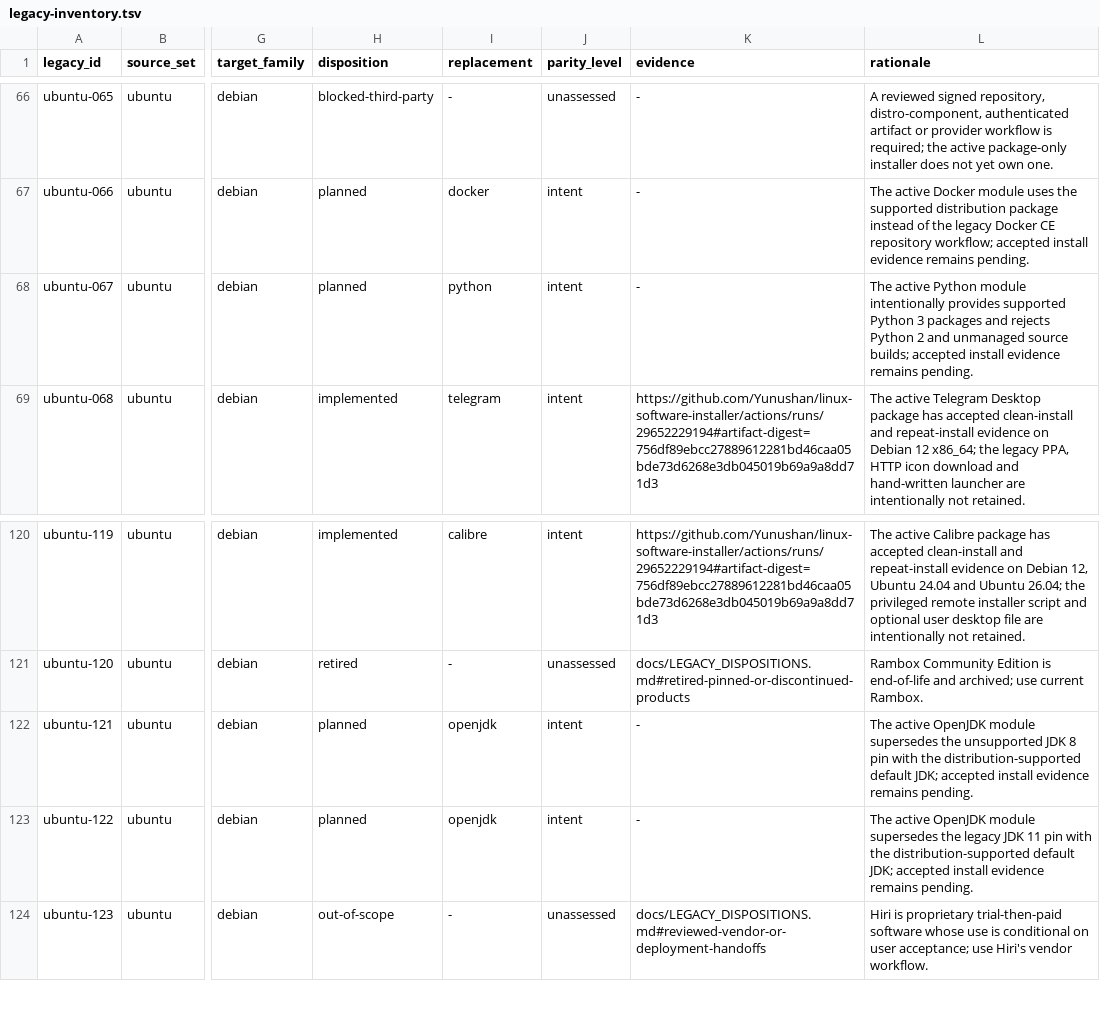
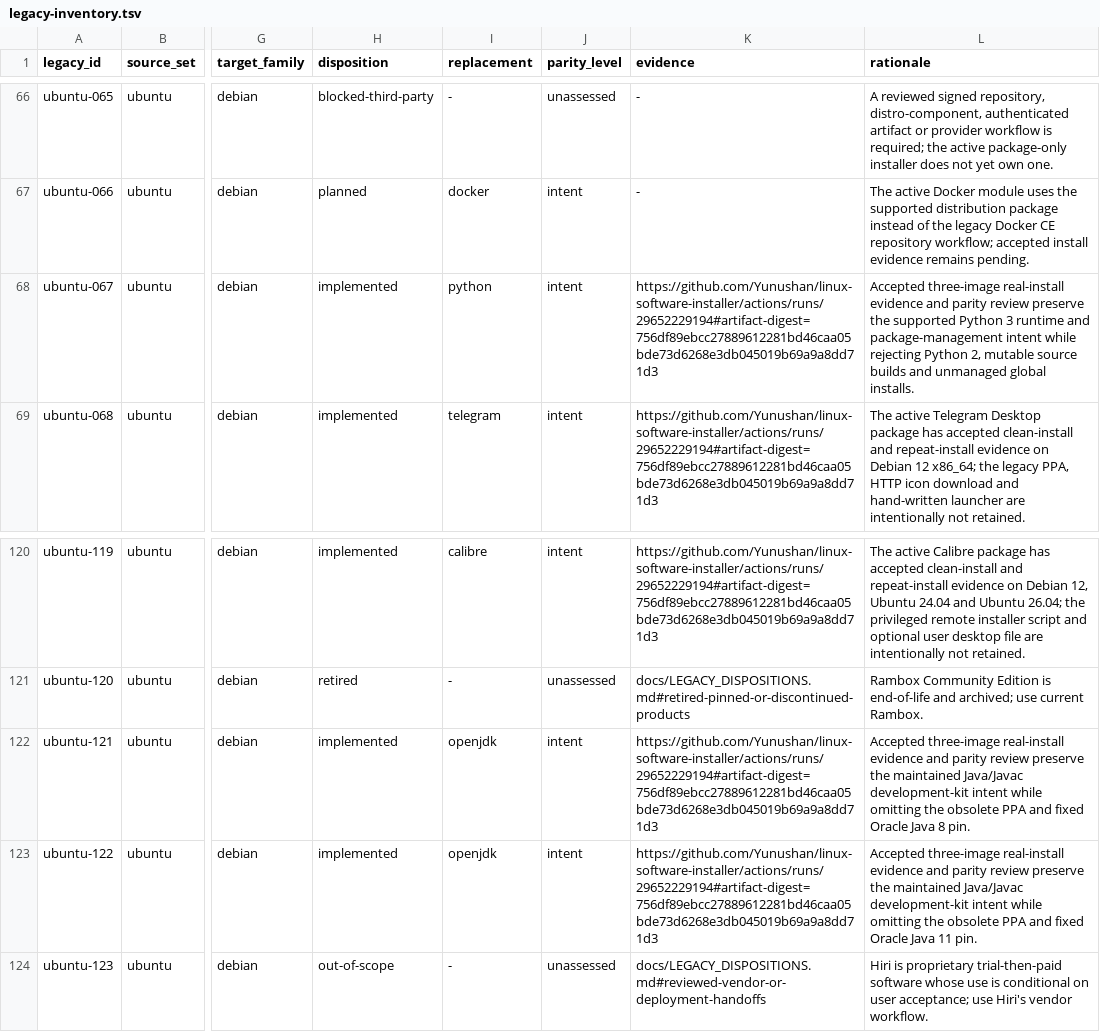
Before and after one commit to Yunushan/linux-software-installer, a TSV file: docs/legacy-inventory.tsv, drawn as a sheet; only a part is shown, gaps mark what is left out; the diff names each change by its address in the sheet, - before the commit and + after, or states it on an @@ line.

```diff
--- a/docs/legacy-inventory.tsv
+++ b/docs/legacy-inventory.tsv
-H68 (disposition): planned
+H68 (disposition): implemented
-K68 (evidence): -
+K68 (evidence): https://github.com/Yunushan/linux-software-installer/actions/runs/29652229194#artifact-digest=756df89ebcc27889612281bd46caa05bde73d6268e3db045019b69a9a8dd71d3
-L68 (rationale): The active Python module intentionally provides supported Python 3 packages and rejects Python 2 and unmanaged source builds; accepted install evidence remains pending.
+L68 (rationale): Accepted three-image real-install evidence and parity review preserve the supported Python 3 runtime and package-management intent while rejecting Python 2, mutable source builds and unmanaged global installs.
-H122:H123 (disposition): planned
+H122:H123 (disposition): implemented
-K122:K123 (evidence): -
+K122:K123 (evidence): https://github.com/Yunushan/linux-software-installer/actions/runs/29652229194#artifact-digest=756df89ebcc27889612281bd46caa05bde73d6268e3db045019b69a9a8dd71d3
-L122 (rationale): The active OpenJDK module supersedes the unsupported JDK 8 pin with the distribution-supported default JDK; accepted install evidence remains pending.
+L122 (rationale): Accepted three-image real-install evidence and parity review preserve the maintained Java/Javac development-kit intent while omitting the obsolete PPA and fixed Oracle Java 8 pin.
-L123 (rationale): The active OpenJDK module supersedes the legacy JDK 11 pin with the distribution-supported default JDK; accepted install evidence remains pending.
+L123 (rationale): Accepted three-image real-install evidence and parity review preserve the maintained Java/Javac development-kit intent while omitting the obsolete PPA and fixed Oracle Java 11 pin.
```
Also changed, not shown: docs/accepted-evidence.tsv, docs/legacy-promotion-readiness.tsv, 8 other files.
